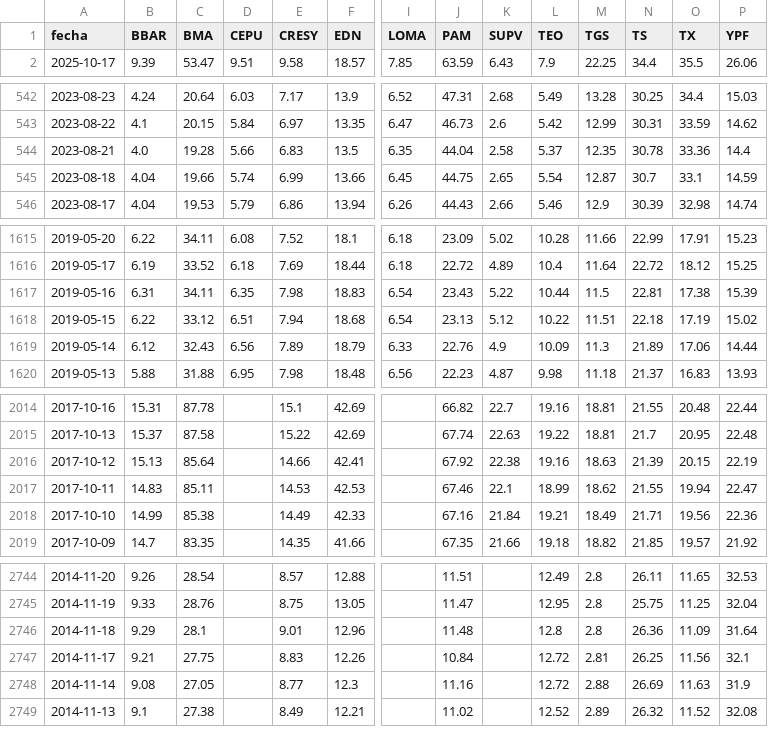
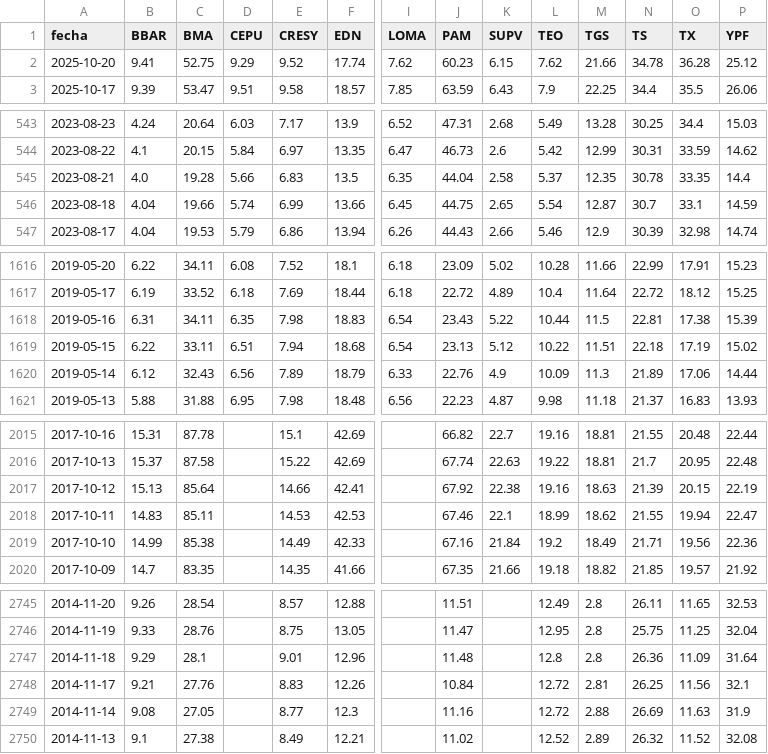
Before and after one commit to jesusrobles824/bases-de-datos, a CSV file: ADRs_Precios.csv, drawn as a sheet; only a part is shown, gaps mark what is left out; addresses are those after the commit; rows hold the shown columns only; the diff covers the shown part only; the diff names each change by its address in the sheet, - before the commit and + after, or states it on an @@ line.

```diff
--- a/ADRs_Precios.csv
+++ b/ADRs_Precios.csv
+row 2: 2025-10-20 | 9.41 | 52.75 | 9.29 | 9.52 | 17.74 | 7.62 | 60.23 | 6.15 | 7.62 | 21.66 | 34.78 | 36.28 | 25.12
-O545 (TX): 33.36
+O545 (TX): 33.35
-C1619 (BMA): 33.12
+C1619 (BMA): 33.11
-L2019 (TEO): 19.21
+L2019 (TEO): 19.2
-C2748 (BMA): 27.75
+C2748 (BMA): 27.76
```
Also changed, not shown: 2 edited cells elsewhere in this file, ADRs_variacion_porcentual_diaria.csv, Principales_Tasas_de_Interés.csv, 8 other files.
